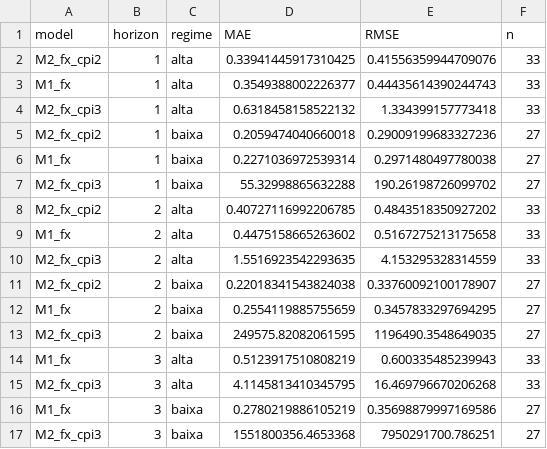
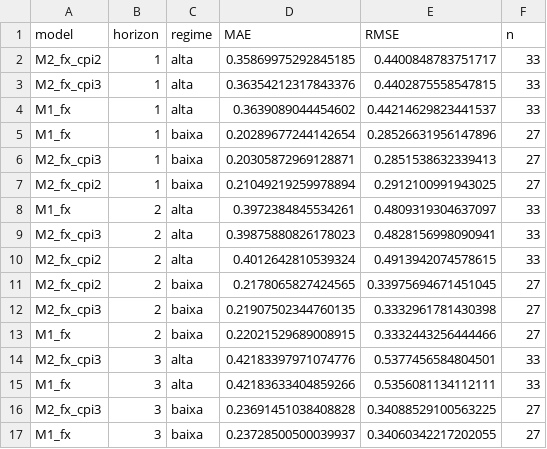
Before and after one commit to abreu-gabriel/abreu-data-experiments, a CSV file: br_inflation_forecasting/arimax/arimax_metrics_regime.csv, drawn as a sheet.

```diff
--- a/br_inflation_forecasting/arimax/arimax_metrics_regime.csv
+++ b/br_inflation_forecasting/arimax/arimax_metrics_regime.csv
@@ -1,17 +1,17 @@
 model,horizon,regime,MAE,RMSE,n
-M2_fx_cpi2,1,alta,0.33941445917310425,0.41556359944709076,33
-M1_fx,1,alta,0.3549388002226377,0.44435614390244743,33
-M2_fx_cpi3,1,alta,0.6318458158522132,1.334399157773418,33
-M2_fx_cpi2,1,baixa,0.2059474040660018,0.29009199683327236,27
-M1_fx,1,baixa,0.2271036972539314,0.2971480497780038,27
-M2_fx_cpi3,1,baixa,55.32998865632288,190.26198726099702,27
-M2_fx_cpi2,2,alta,0.40727116992206785,0.4843518350927202,33
-M1_fx,2,alta,0.4475158665263602,0.5167275213175658,33
-M2_fx_cpi3,2,alta,1.5516923542293635,4.153295328314559,33
-M2_fx_cpi2,2,baixa,0.22018341543824038,0.33760092100178907,27
-M1_fx,2,baixa,0.2554119885755659,0.3457833297694295,27
-M2_fx_cpi3,2,baixa,249575.82082061595,1196490.3548649035,27
-M1_fx,3,alta,0.5123917510808219,0.600335485239943,33
-M2_fx_cpi3,3,alta,4.1145813410345795,16.469796670206268,33
-M1_fx,3,baixa,0.2780219886105219,0.35698879997169586,27
-M2_fx_cpi3,3,baixa,1551800356.4653368,7950291700.786251,27
+M2_fx_cpi2,1,alta,0.35869975292845185,0.4400848783751717,33
+M2_fx_cpi3,1,alta,0.36354212317843376,0.4402875558547815,33
+M1_fx,1,alta,0.3639089044454602,0.44214629823441537,33
+M1_fx,1,baixa,0.20289677244142654,0.28526631956147896,27
+M2_fx_cpi3,1,baixa,0.20305872969128871,0.2851538632339413,27
+M2_fx_cpi2,1,baixa,0.21049219259978894,0.2912100991943025,27
+M1_fx,2,alta,0.3972384845534261,0.4809319304637097,33
+M2_fx_cpi3,2,alta,0.39875880826178023,0.4828156998090941,33
+M2_fx_cpi2,2,alta,0.4012642810539324,0.4913942074578615,33
+M2_fx_cpi2,2,baixa,0.2178065827424565,0.33975694671451045,27
+M2_fx_cpi3,2,baixa,0.21907502344760135,0.3332961781430398,27
+M1_fx,2,baixa,0.22021529689008915,0.3332443256444466,27
+M2_fx_cpi3,3,alta,0.42183397971074776,0.5377456584804501,33
+M1_fx,3,alta,0.42183633404859266,0.5356081134112111,33
+M2_fx_cpi3,3,baixa,0.23691451038408828,0.34088529100563225,27
+M1_fx,3,baixa,0.23728500500039937,0.34060342217202055,27
```
Also changed, not shown: br_inflation_forecasting/arimax/arimax_metrics.csv, br_inflation_forecasting/arimax/arimax_preds_M1_fx_h2.csv, 18 other files.
